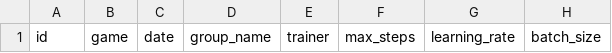
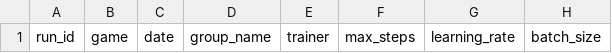
Before and after one commit to thebest8aiml/MachineLearning, a CSV file: data/csvHeader.csv, drawn as a sheet; only a part is shown; the diff names each change by its address in the sheet, - before the commit and + after, or states it on an @@ line.

Commit message:
fix: csv inconsistencies, db handling empty values for the 2 unused games + generate configs also not taking into account the 2 other games

```diff
--- a/data/csvHeader.csv
+++ b/data/csvHeader.csv
-A1: id
+A1: run_id
```
Also changed, not shown: 2 other files.
